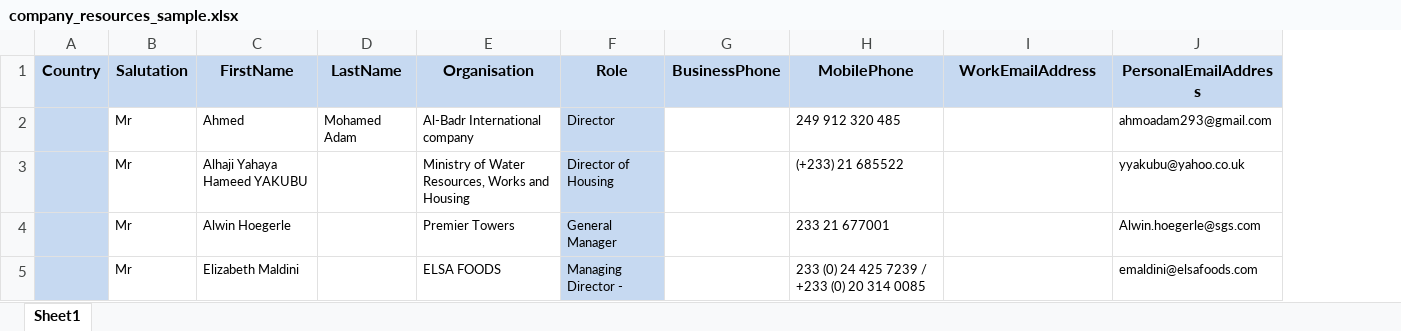
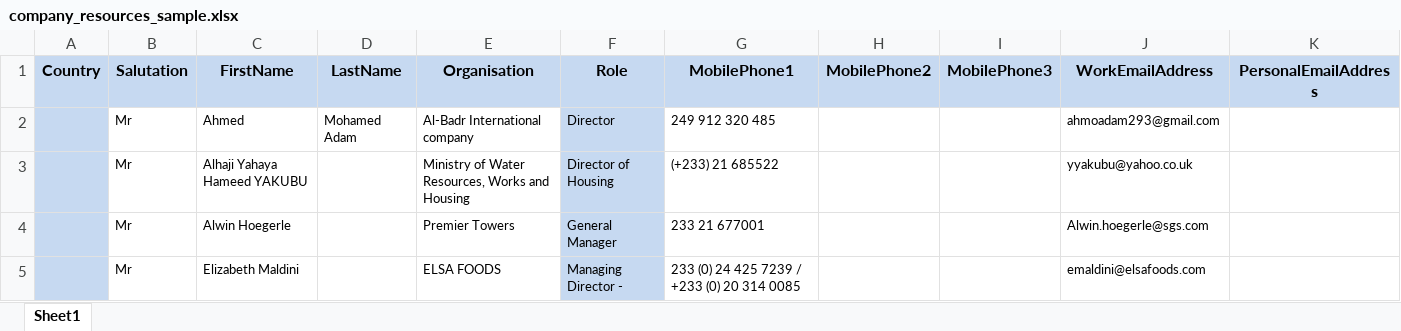
Before and after one commit to viethuy20/crm, an Excel workbook: Source/PQT.Web/Content/SampleFiles/company_resources_sample.xlsx, sheet Sheet1, drawn as a sheet; values as stored, in another font and other column widths than the file's, no borders; removed rows and columns are numbered as before the commit, all else as after; the diff names each change by its address in the sheet, - before the commit and + after, or states it on an @@ line.

```diff
--- a/Source/PQT.Web/Content/SampleFiles/company_resources_sample.xlsx (sheet Sheet1)
+++ b/Source/PQT.Web/Content/SampleFiles/company_resources_sample.xlsx (sheet Sheet1)
-column G (BusinessPhone), empty
+column H (MobilePhone2), empty
+column I (MobilePhone3), empty
-G1: MobilePhone
+G1: MobilePhone1
-J2 (WorkEmailAddress): (empty)
+J2 (WorkEmailAddress): ahmoadam293@gmail.com
-K2 (PersonalEmailAddress): ahmoadam293@gmail.com
+K2 (PersonalEmailAddress): (empty)
-J3 (WorkEmailAddress): (empty)
+J3 (WorkEmailAddress): yyakubu@yahoo.co.uk
-K3 (PersonalEmailAddress): yyakubu@yahoo.co.uk
+K3 (PersonalEmailAddress): (empty)
-J4 (WorkEmailAddress): (empty)
+J4 (WorkEmailAddress): Alwin.hoegerle@sgs.com
-K4 (PersonalEmailAddress): Alwin.hoegerle@sgs.com
+K4 (PersonalEmailAddress): (empty)
-J5 (WorkEmailAddress): (empty)
+J5 (WorkEmailAddress): emaldini@elsafoods.com
-K5 (PersonalEmailAddress): emaldini@elsafoods.com
+K5 (PersonalEmailAddress): (empty)
```
Also changed, not shown: 5 other files.
